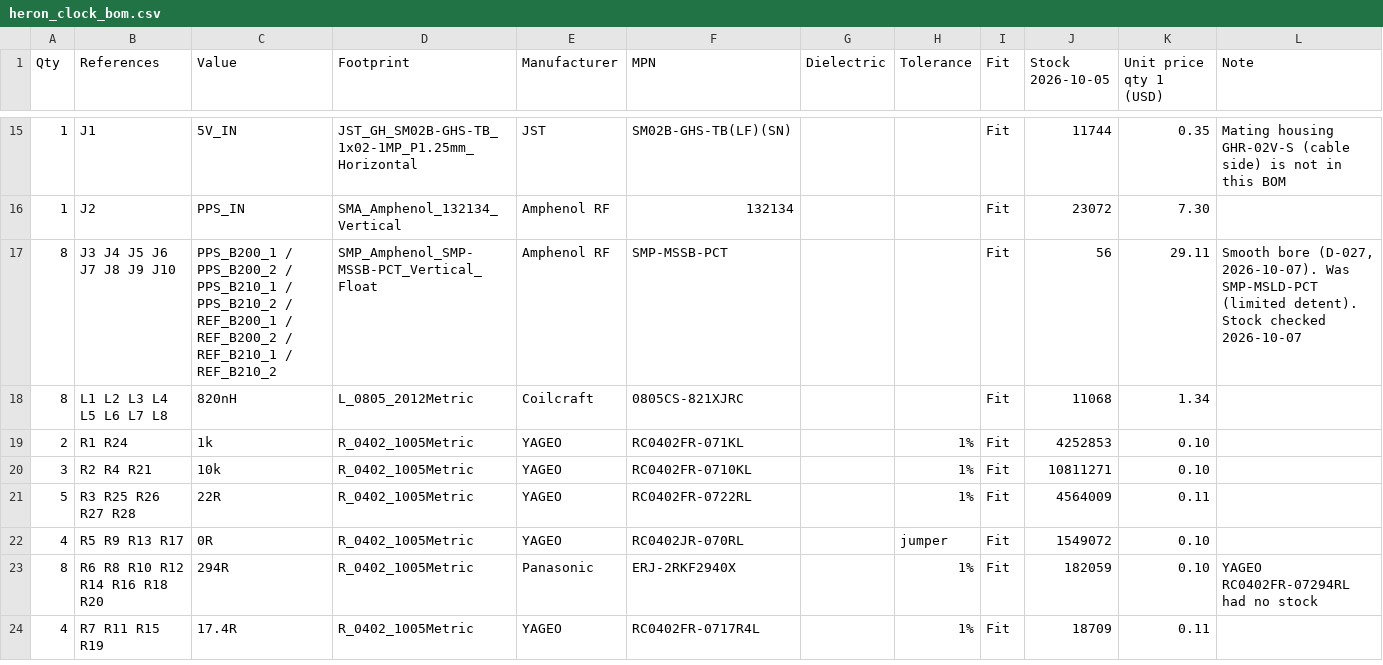
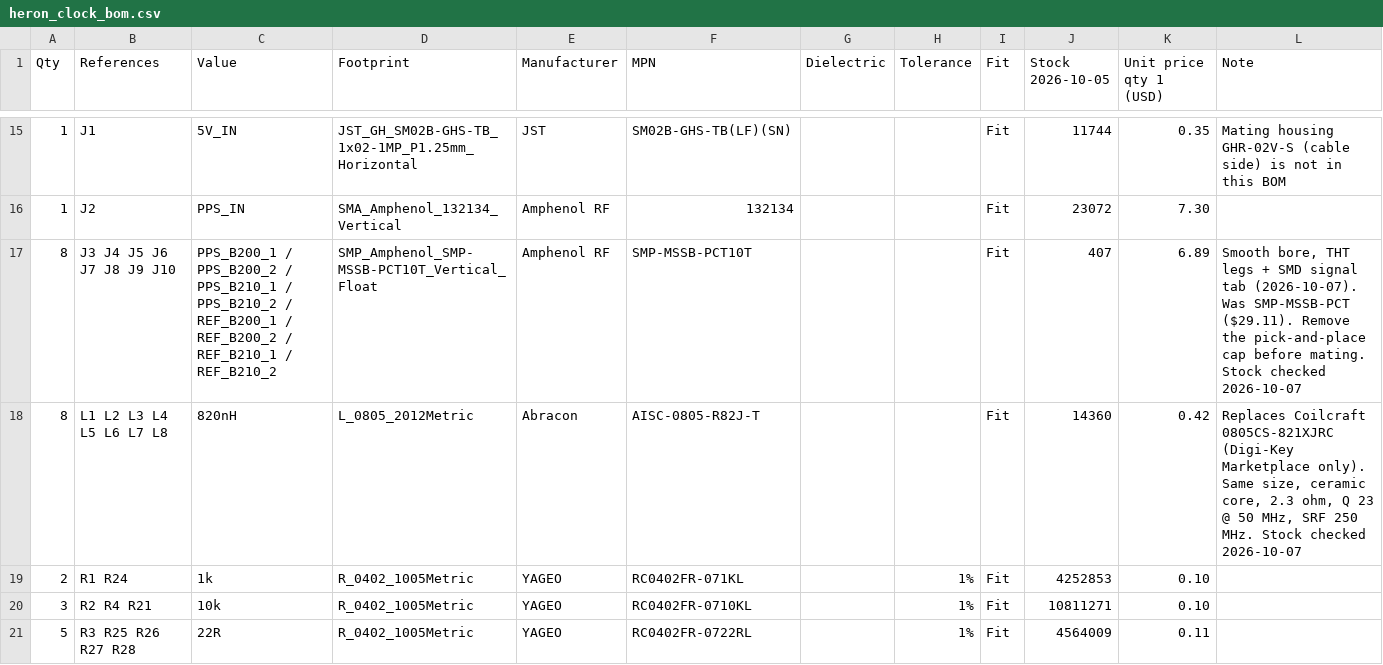
Before and after one commit to Austin-Hunter1/HERON, a CSV file: Hardware/clock_board_revB/project/fab/heron_clock_bom.csv, drawn as a sheet; only a part is shown, gaps mark what is left out; the shorter side is filled out with more unchanged rows.

```diff
--- a/Hardware/clock_board_revB/project/fab/heron_clock_bom.csv
+++ b/Hardware/clock_board_revB/project/fab/heron_clock_bom.csv
@@ -16,4 +16,4 @@ Qty,References,Value,Footprint,Manufacturer,MPN,Dielectric,Tolerance,Fit,Stock 2
 1,J2,PPS_IN,SMA_Amphenol_132134_Vertical,Amphenol RF,132134,,,Fit,23072,7.30,
-8,J3 J4 J5 J6 J7 J8 J9 J10,PPS_B200_1 / PPS_B200_2 / PPS_B210_1 / PPS_B210_2 / REF_B200_1 / REF_B200_2 / REF_B210_1 / REF_B210_2,SMP_Amphenol_SMP-MSSB-PCT_Vertical_Float,Amphenol RF,SMP-MSSB-PCT,,,Fit,56,29.11,"Smooth bore (D-027, 2026-10-07). Was SMP-MSLD-PCT (limited detent). Stock checked 2026-10-07"
-8,L1 L2 L3 L4 L5 L6 L7 L8,820nH,L_0805_2012Metric,Coilcraft,0805CS-821XJRC,,,Fit,11068,1.34,
+8,J3 J4 J5 J6 J7 J8 J9 J10,PPS_B200_1 / PPS_B200_2 / PPS_B210_1 / PPS_B210_2 / REF_B200_1 / REF_B200_2 / REF_B210_1 / REF_B210_2,SMP_Amphenol_SMP-MSSB-PCT10T_Vertical_Float,Amphenol RF,SMP-MSSB-PCT10T,,,Fit,407,6.89,"Smooth bore, THT legs + SMD signal tab (2026-10-07). Was SMP-MSSB-PCT ($29.11). Remove the pick-and-place cap before mating. Stock checked 2026-10-07"
+8,L1 L2 L3 L4 L5 L6 L7 L8,820nH,L_0805_2012Metric,Abracon,AISC-0805-R82J-T,,,Fit,14360,0.42,"Replaces Coilcraft 0805CS-821XJRC (Digi-Key Marketplace only). Same size, ceramic core, 2.3 ohm, Q 23 @ 50 MHz, SRF 250 MHz. Stock checked 2026-10-07"
 2,R1 R24,1k,R_0402_1005Metric,YAGEO,RC0402FR-071KL,,1%,Fit,4252853,0.10,
```
Also changed, not shown: Hardware/clock_board_revB/bom_sources.csv, Hardware/clock_board_revB/project/fab/heron_clock_bom_digikey.csv, 17 other files.
